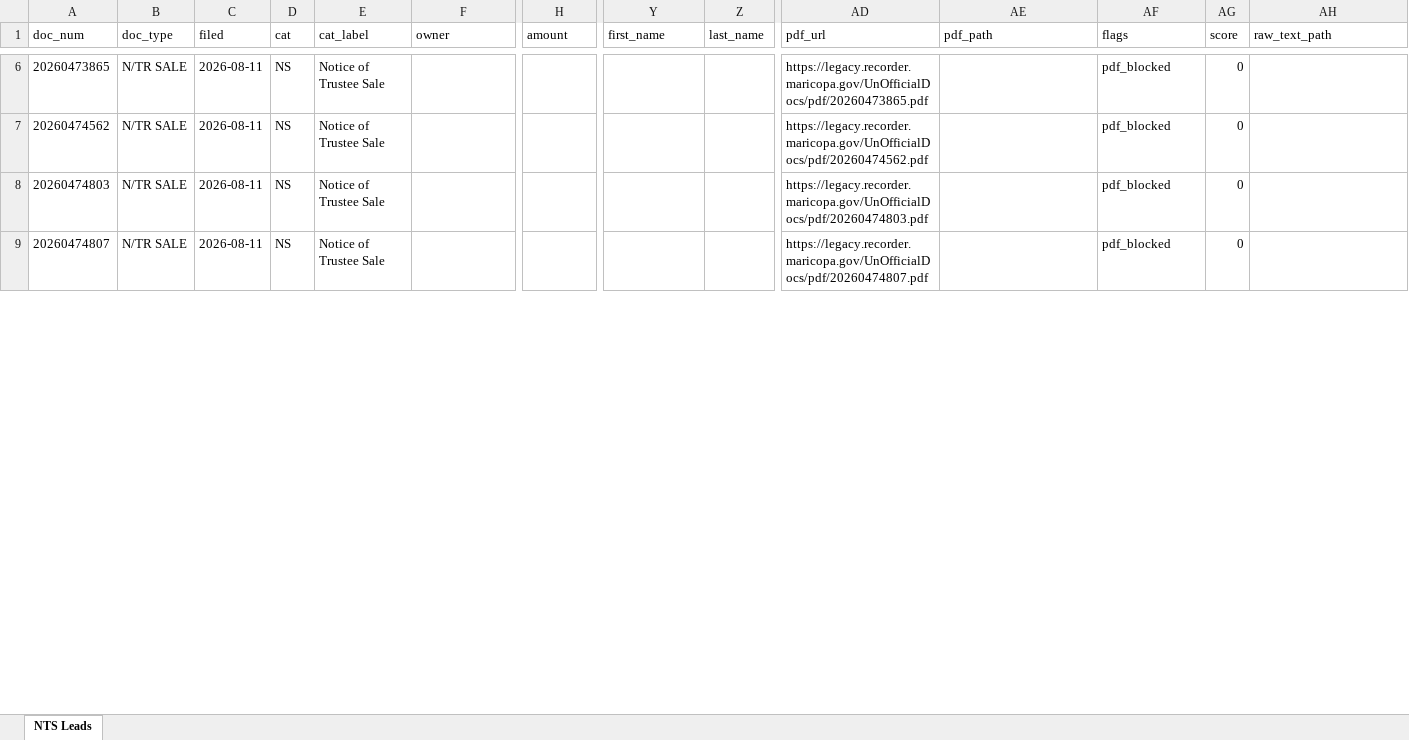
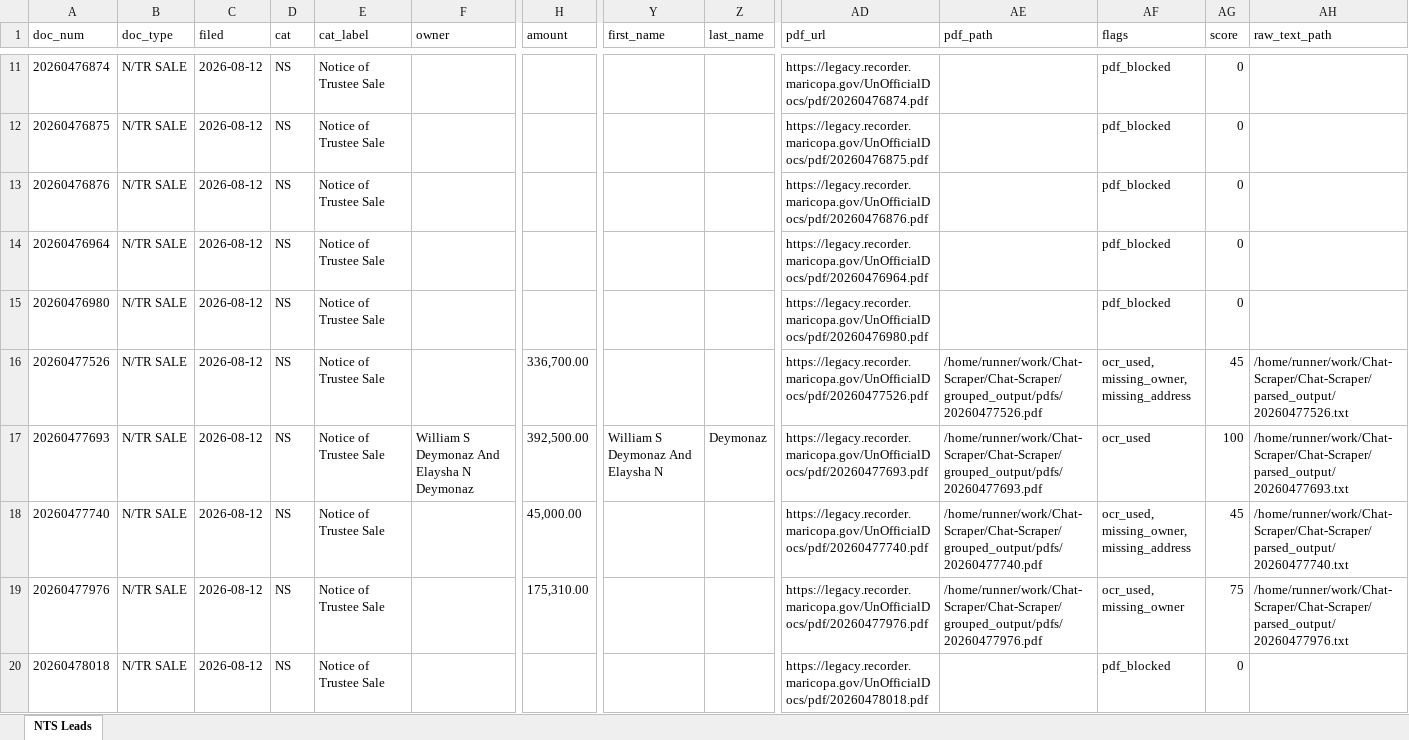
Before and after one commit to Darqsin/Chat-Scraper, an Excel workbook: nts_data.xlsx, sheet NTS Leads, drawn as a sheet; only a part is shown, gaps mark what is left out; values as stored, in another font and other column widths than the file's, no borders; addresses are those after the commit; rows hold the shown columns only; the diff covers the shown part only; the diff names each change by its address in the sheet, - before the commit and + after, or states it on an @@ line.

```diff
--- a/nts_data.xlsx (sheet NTS Leads)
+++ b/nts_data.xlsx (sheet NTS Leads)
+row 11: 20260476874 | N/TR SALE | 2026-08-12 | NS | Notice of Trustee Sale |  |  |  |  | https://legacy.recorder.maricopa.gov/UnOfficialDocs/pdf/20260476874.pdf |  | pdf_blocked | 0
-A12 (doc_num): 20260473865
+A12 (doc_num): 20260476875
-C12 (filed): 2026-08-11
+C12 (filed): 2026-08-12
-AD12 (pdf_url): https://legacy.recorder.maricopa.gov/UnOfficialDocs/pdf/20260473865.pdf
+AD12 (pdf_url): https://legacy.recorder.maricopa.gov/UnOfficialDocs/pdf/20260476875.pdf
+row 13: 20260476876 | N/TR SALE | 2026-08-12 | NS | Notice of Trustee Sale |  |  |  |  | https://legacy.recorder.maricopa.gov/UnOfficialDocs/pdf/20260476876.pdf |  | pdf_blocked | 0
-A14 (doc_num): 20260474562
+A14 (doc_num): 20260476964
-C14:C15 (filed): 2026-08-11
+C14:C15 (filed): 2026-08-12
-AD14 (pdf_url): https://legacy.recorder.maricopa.gov/UnOfficialDocs/pdf/20260474562.pdf
+AD14 (pdf_url): https://legacy.recorder.maricopa.gov/UnOfficialDocs/pdf/20260476964.pdf
-A15 (doc_num): 20260474803
+A15 (doc_num): 20260476980
-AD15 (pdf_url): https://legacy.recorder.maricopa.gov/UnOfficialDocs/pdf/20260474803.pdf
+AD15 (pdf_url): https://legacy.recorder.maricopa.gov/UnOfficialDocs/pdf/20260476980.pdf
+row 16: 20260477526 | N/TR SALE | 2026-08-12 | NS | Notice of Trustee Sale |  | 336,700.00 |  |  | https://legacy.recorder.maricopa.gov/UnOfficialDocs/pdf/20260477526.pdf | /home/runner/work/Chat-Scraper/Chat-Scraper/grouped_output/pdfs/20260477526.pdf | ocr_used, missing_owner, missing_address | 45 | /home/runner/work/Chat-Scraper/Chat-Scraper/parsed_output/20260477526.txt
+row 17: 20260477693 | N/TR SALE | 2026-08-12 | NS | Notice of Trustee Sale | William S Deymonaz And Elaysha N Deymonaz | 392,500.00 | William S Deymonaz And Elaysha N | Deymonaz | https://legacy.recorder.maricopa.gov/UnOfficialDocs/pdf/20260477693.pdf | /home/runner/work/Chat-Scraper/Chat-Scraper/grouped_output/pdfs/20260477693.pdf | ocr_used | 100 | /home/runner/work/Chat-Scraper/Chat-Scraper/parsed_output/20260477693.txt
+row 18: 20260477740 | N/TR SALE | 2026-08-12 | NS | Notice of Trustee Sale |  | 45,000.00 |  |  | https://legacy.recorder.maricopa.gov/UnOfficialDocs/pdf/20260477740.pdf | /home/runner/work/Chat-Scraper/Chat-Scraper/grouped_output/pdfs/20260477740.pdf | ocr_used, missing_owner, missing_address | 45 | /home/runner/work/Chat-Scraper/Chat-Scraper/parsed_output/20260477740.txt
+row 19: 20260477976 | N/TR SALE | 2026-08-12 | NS | Notice of Trustee Sale |  | 175,310.00 |  |  | https://legacy.recorder.maricopa.gov/UnOfficialDocs/pdf/20260477976.pdf | /home/runner/work/Chat-Scraper/Chat-Scraper/grouped_output/pdfs/20260477976.pdf | ocr_used, missing_owner | 75 | /home/runner/work/Chat-Scraper/Chat-Scraper/parsed_output/20260477976.txt
-A20 (doc_num): 20260474807
+A20 (doc_num): 20260478018
-C20 (filed): 2026-08-11
+C20 (filed): 2026-08-12
-AD20 (pdf_url): https://legacy.recorder.maricopa.gov/UnOfficialDocs/pdf/20260474807.pdf
+AD20 (pdf_url): https://legacy.recorder.maricopa.gov/UnOfficialDocs/pdf/20260478018.pdf
```
Also changed, not shown: 5 added rows and 18 edited cells elsewhere in this sheet, 17 other files.
